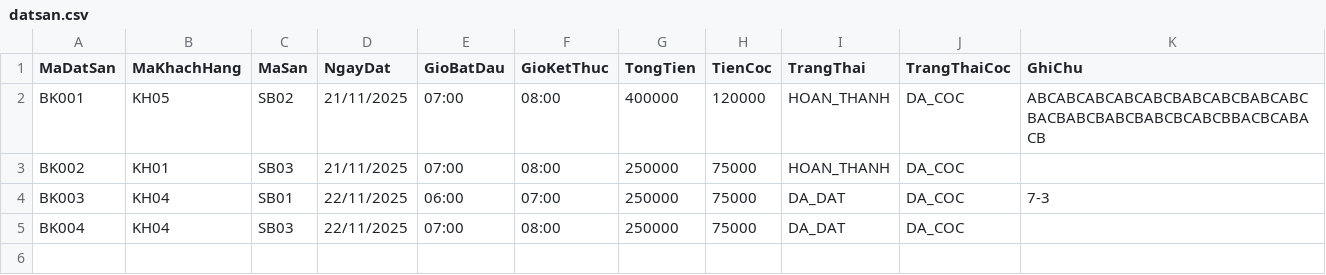
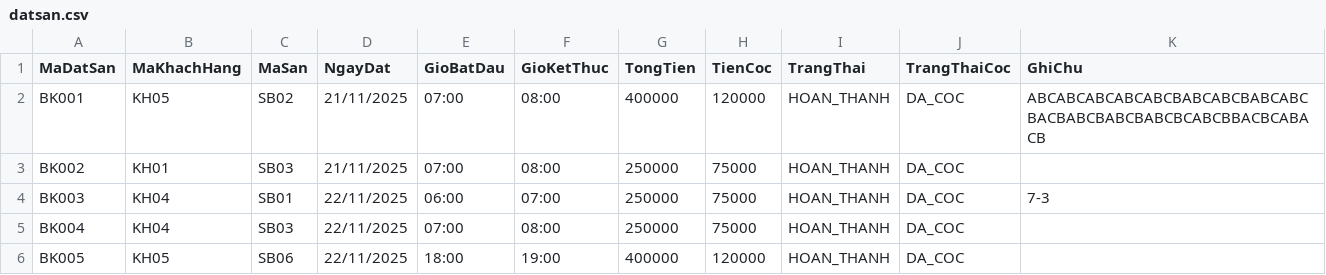
Before and after one commit to ThuongLVT/PBL2-, a CSV file: Data/datsan.csv, drawn as a sheet.

```diff
--- a/Data/datsan.csv
+++ b/Data/datsan.csv
@@ -3,3 +3,4 @@ BK001,KH05,SB02,21/11/2025,07:00,08:00,400000,120000,HOAN_THANH,DA_COC,ABCABCABC
 BK002,KH01,SB03,21/11/2025,07:00,08:00,250000,75000,HOAN_THANH,DA_COC,
-BK003,KH04,SB01,22/11/2025,06:00,07:00,250000,75000,DA_DAT,DA_COC,7-3
-BK004,KH04,SB03,22/11/2025,07:00,08:00,250000,75000,DA_DAT,DA_COC,
+BK003,KH04,SB01,22/11/2025,06:00,07:00,250000,75000,HOAN_THANH,DA_COC,7-3
+BK004,KH04,SB03,22/11/2025,07:00,08:00,250000,75000,HOAN_THANH,DA_COC,
+BK005,KH05,SB06,22/11/2025,18:00,19:00,400000,120000,HOAN_THANH,DA_COC,
```
Also changed, not shown: Data/dichvu.csv, Data/donhangdichvu.csv, 13 other files.
